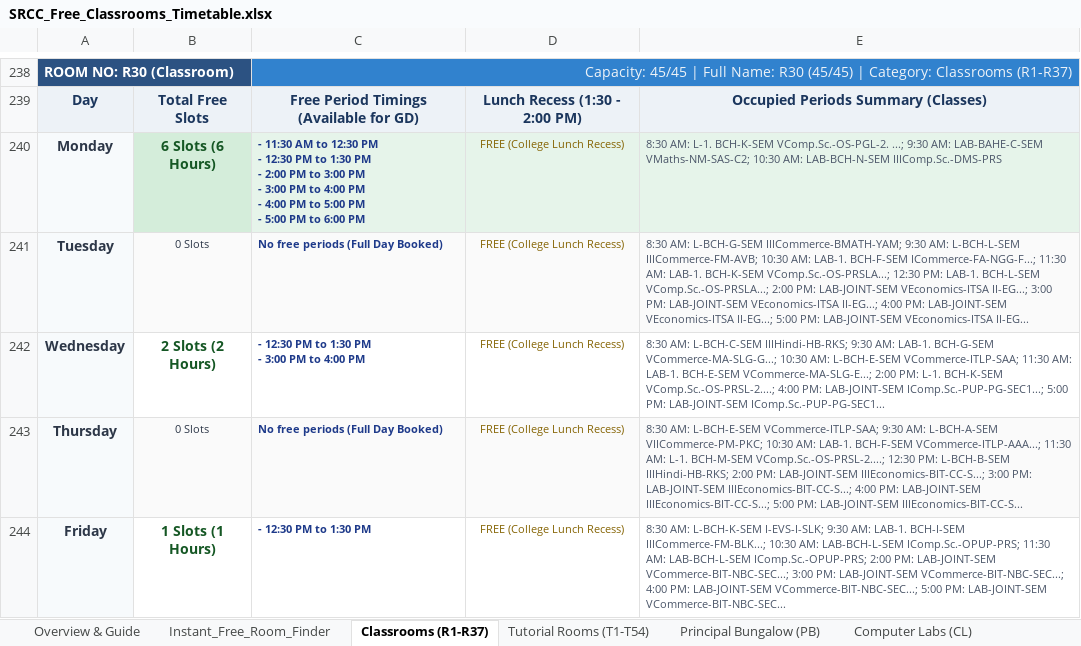
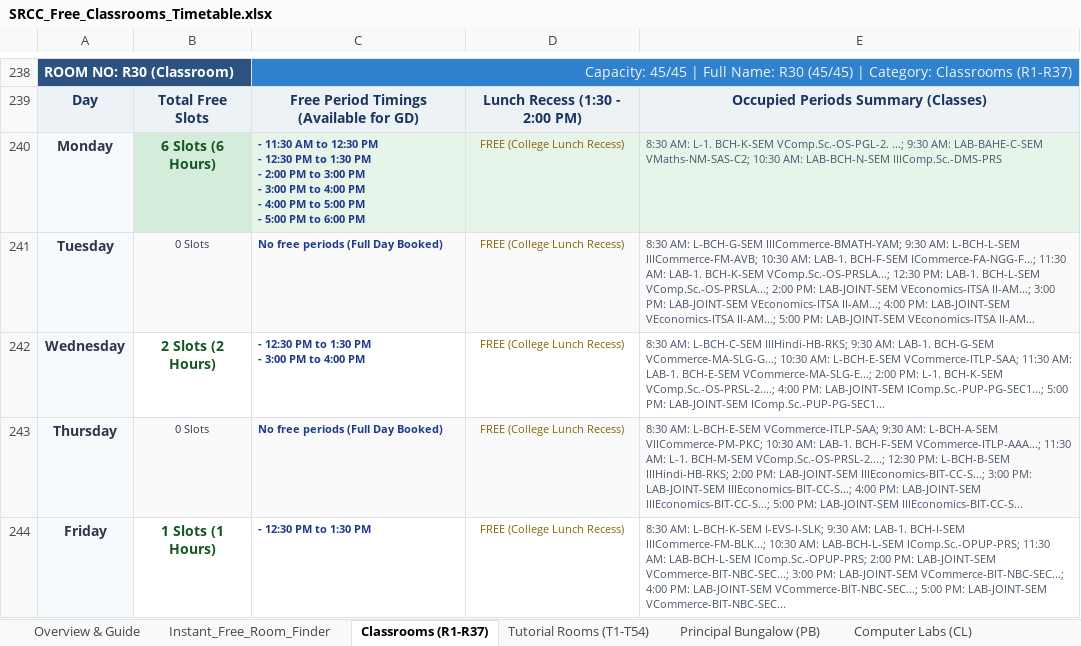
Before and after one commit to anand-srcc/srcc-free-classrooms, an Excel workbook: SRCC_Free_Classrooms_Timetable.xlsx, sheet Classrooms (R1-R37), drawn as a sheet; only a part is shown, gaps mark what is left out; values as stored, in another font and other column widths than the file's, no borders; the diff covers the shown part only; the diff names each change by its address in the sheet, - before the commit and + after, or states it on an @@ line.

```diff
--- a/SRCC_Free_Classrooms_Timetable.xlsx (sheet Classrooms (R1-R37))
+++ b/SRCC_Free_Classrooms_Timetable.xlsx (sheet Classrooms (R1-R37))
-E241: …LAB-JOINT-SEM VEconomics-ITSA II-EG...; 3:00 PM: LAB-JOINT-SEM VEconomics-ITSA II-EG...; 4:00 PM: LAB-JOINT-SEM VEconomics-ITSA II-EG...; 5:00 PM: LAB-JOINT-SEM VEconomics-ITSA II-EG...
+E241: …LAB-JOINT-SEM VEconomics-ITSA II-AM...; 3:00 PM: LAB-JOINT-SEM VEconomics-ITSA II-AM...; 4:00 PM: LAB-JOINT-SEM VEconomics-ITSA II-AM...; 5:00 PM: LAB-JOINT-SEM VEconomics-ITSA II-AM...
```
Also changed, not shown: 4 edited cells elsewhere in this sheet, sheet Computer Labs (CL), sheet Principal Bungalow (PB), web_app/SRCC_Free_Classrooms_Timetable.xlsx, 2 other files.
